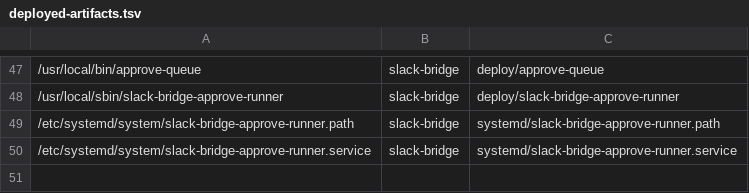
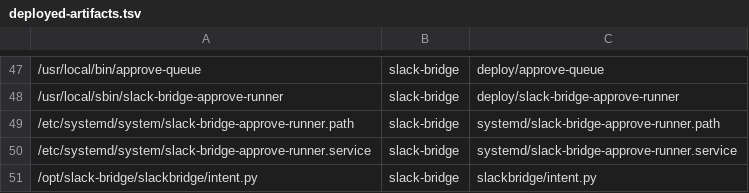
Before and after one commit to smaegley/agent-os, a TSV file: provisioning/deployed-artifacts.tsv, drawn as a sheet; only a part is shown, gaps mark what is left out.

```diff
--- a/provisioning/deployed-artifacts.tsv
+++ b/provisioning/deployed-artifacts.tsv
@@ -50 +50,2 @@
 /etc/systemd/system/slack-bridge-approve-runner.service	slack-bridge	systemd/slack-bridge-approve-runner.service
+/opt/slack-bridge/slackbridge/intent.py	slack-bridge	slackbridge/intent.py
```
